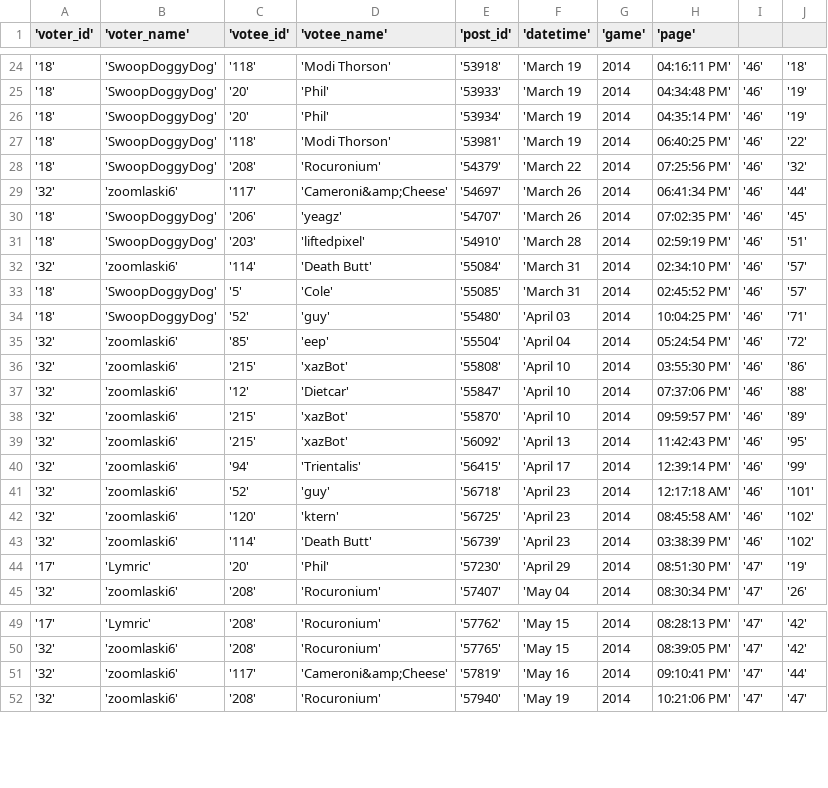
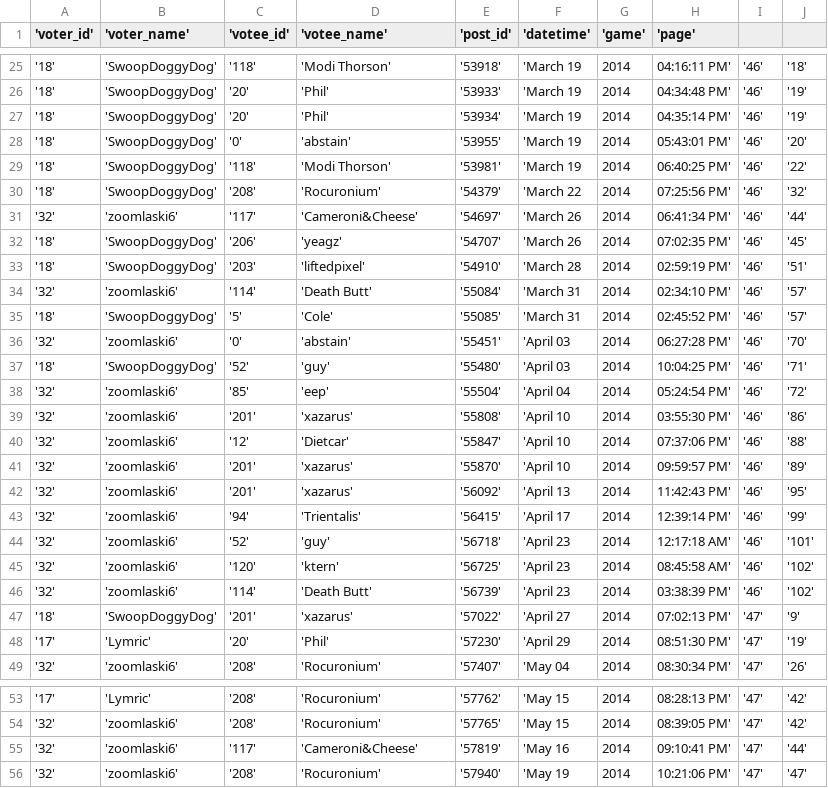
Before and after one commit to nlongname/TWG_Processing, a CSV file: vote_record.csv, drawn as a sheet; only a part is shown, gaps mark what is left out; the diff covers the shown part only.

```diff
--- a/vote_record.csv
+++ b/vote_record.csv
@@ -26,5 +27,6 @@
 '18','SwoopDoggyDog','20','Phil','53934','March 19, 2014, 04:35:14 PM','46','19'
+'18','SwoopDoggyDog','0','abstain','53955','March 19, 2014, 05:43:01 PM','46','20'
 '18','SwoopDoggyDog','118','Modi Thorson','53981','March 19, 2014, 06:40:25 PM','46','22'
 '18','SwoopDoggyDog','208','Rocuronium','54379','March 22, 2014, 07:25:56 PM','46','32'
-'32','zoomlaski6','117','Cameroni&amp;Cheese','54697','March 26, 2014, 06:41:34 PM','46','44'
+'32','zoomlaski6','117','Cameroni&Cheese','54697','March 26, 2014, 06:41:34 PM','46','44'
 '18','SwoopDoggyDog','206','yeagz','54707','March 26, 2014, 07:02:35 PM','46','45'
@@ -33,8 +35,9 @@
 '18','SwoopDoggyDog','5','Cole','55085','March 31, 2014, 02:45:52 PM','46','57'
+'32','zoomlaski6','0','abstain','55451','April 03, 2014, 06:27:28 PM','46','70'
 '18','SwoopDoggyDog','52','guy','55480','April 03, 2014, 10:04:25 PM','46','71'
 '32','zoomlaski6','85','eep','55504','April 04, 2014, 05:24:54 PM','46','72'
-'32','zoomlaski6','215','xazBot','55808','April 10, 2014, 03:55:30 PM','46','86'
+'32','zoomlaski6','201','xazarus','55808','April 10, 2014, 03:55:30 PM','46','86'
 '32','zoomlaski6','12','Dietcar','55847','April 10, 2014, 07:37:06 PM','46','88'
-'32','zoomlaski6','215','xazBot','55870','April 10, 2014, 09:59:57 PM','46','89'
-'32','zoomlaski6','215','xazBot','56092','April 13, 2014, 11:42:43 PM','46','95'
+'32','zoomlaski6','201','xazarus','55870','April 10, 2014, 09:59:57 PM','46','89'
+'32','zoomlaski6','201','xazarus','56092','April 13, 2014, 11:42:43 PM','46','95'
 '32','zoomlaski6','94','Trientalis','56415','April 17, 2014, 12:39:14 PM','46','99'
@@ -43,2 +46,3 @@
 '32','zoomlaski6','114','Death Butt','56739','April 23, 2014, 03:38:39 PM','46','102'
+'18','SwoopDoggyDog','201','xazarus','57022','April 27, 2014, 07:02:13 PM','47','9'
 '17','Lymric','20','Phil','57230','April 29, 2014, 08:51:30 PM','47','19'
@@ -50,3 +54,3 @@
 '32','zoomlaski6','208','Rocuronium','57765','May 15, 2014, 08:39:05 PM','47','42'
-'32','zoomlaski6','117','Cameroni&amp;Cheese','57819','May 16, 2014, 09:10:41 PM','47','44'
+'32','zoomlaski6','117','Cameroni&Cheese','57819','May 16, 2014, 09:10:41 PM','47','44'
 '32','zoomlaski6','208','Rocuronium','57940','May 19, 2014, 10:21:06 PM','47','47'
```
Also changed, not shown: 1 added row and 1 edited cell elsewhere in this file, vote_record_backup.csv, 4 other files.
